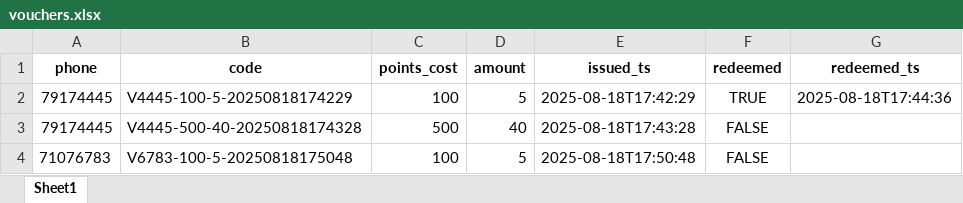
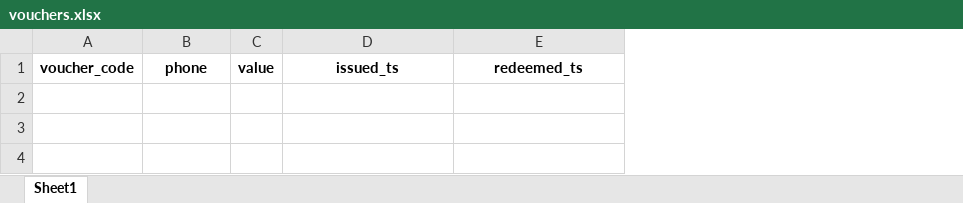
Before and after one commit to theamoubarakk/teetee, an Excel workbook: vouchers.xlsx, sheet Sheet1, drawn as a sheet; values as stored, in another font and other column widths than the file's, no borders; removed rows and columns are numbered as before the commit, all else as after; the diff names each change by its address in the sheet, - before the commit and + after, or states it on an @@ line.

Commit message:
Reset vouchers.xlsx (clear all data)

```diff
--- a/vouchers.xlsx (sheet Sheet1)
+++ b/vouchers.xlsx (sheet Sheet1)
+column A, row 1: voucher_code
-column B, row 1: code
-column C, row 1: points_cost
-column D, row 1: amount
+column C, row 1: value
-column F, row 1: redeemed
-row 2: 79174445 | V4445-100-5-20250818174229 | 100 | 5 | 2025-08-18T17:42:29 | TRUE | 2025-08-18T17:44:36
-row 3: 79174445 | V4445-500-40-20250818174328 | 500 | 40 | 2025-08-18T17:43:28 | FALSE
-row 4: 71076783 | V6783-100-5-20250818175048 | 100 | 5 | 2025-08-18T17:50:48 | FALSE
```
